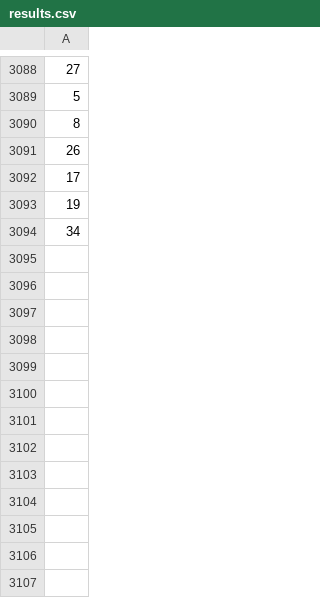
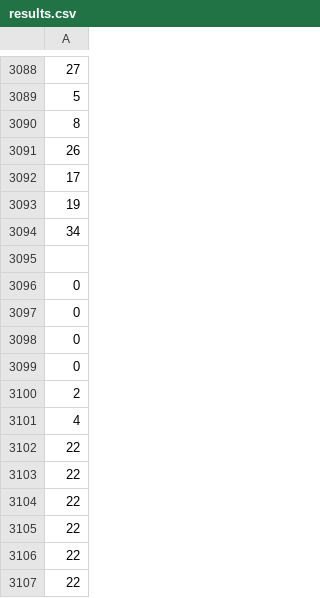
Before and after one commit to Naanita/Education-Roulette, a CSV file: results.csv, drawn as a sheet; only a part is shown, gaps mark what is left out.

Commit message:
litle adjusts

```diff
--- a/results.csv
+++ b/results.csv
@@ -3094 +3094,14 @@
 34
+
+0
+0
+0
+0
+2
+4
+22
+22
+22
+22
+22
+22
```
